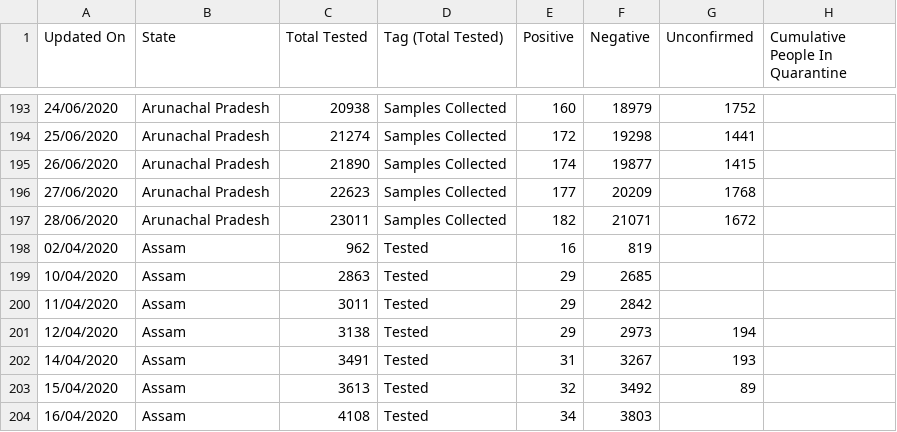
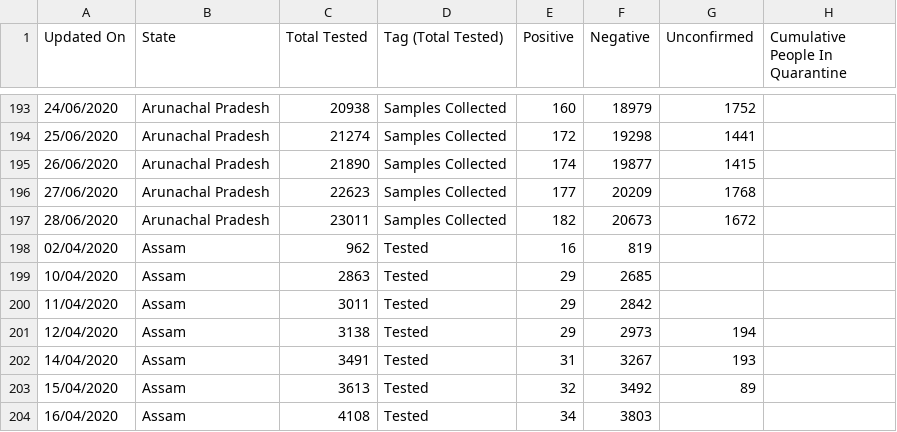
Before and after one commit to mohan083/api, a CSV file: csv/2020-06-28/statewise_tested_numbers_data.csv, drawn as a sheet; only a part is shown, gaps mark what is left out; the diff covers the shown part only; the diff names each change by its address in the sheet, - before the commit and + after, or states it on an @@ line.

Commit message:
data updated on - Sun Jun 28 16:55:54 UTC 2020

```diff
--- a/csv/2020-06-28/statewise_tested_numbers_data.csv
+++ b/csv/2020-06-28/statewise_tested_numbers_data.csv
-F197 (Negative): 21071
+F197 (Negative): 20673
```
Also changed, not shown: 2 added rows elsewhere in this file, csv/2020-06-28/district_wise.csv, csv/2020-06-28/state_wise.csv, 33 other files.
